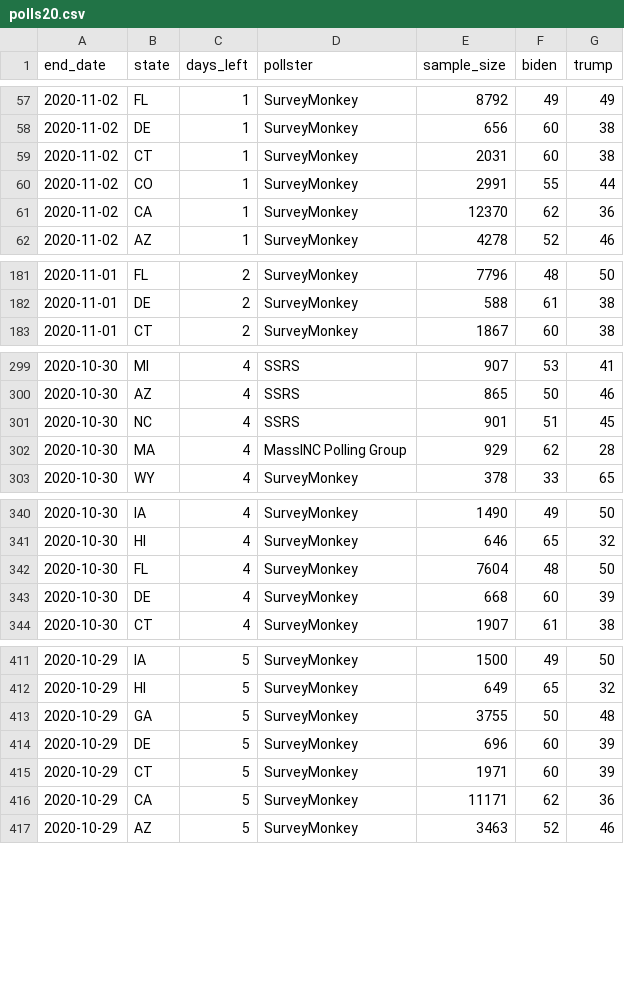
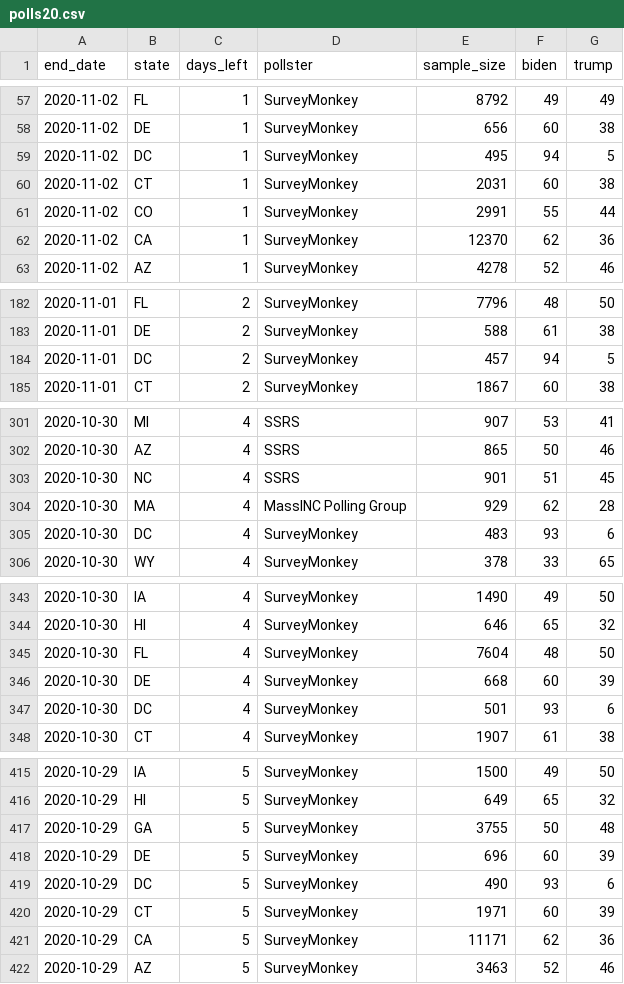
Before and after one commit to mattblackwell/gov50data, a CSV file: data-raw/polls20.csv, drawn as a sheet; only a part is shown, gaps mark what is left out; the diff covers the shown part only; the diff names each change by its address in the sheet, - before the commit and + after, or states it on an @@ line.

```diff
--- a/data-raw/polls20.csv
+++ b/data-raw/polls20.csv
+row 59: 2020-11-02 | DC | 1 | SurveyMonkey | 495 | 94 | 5
+row 184: 2020-11-01 | DC | 2 | SurveyMonkey | 457 | 94 | 5
+row 305: 2020-10-30 | DC | 4 | SurveyMonkey | 483 | 93 | 6
+row 347: 2020-10-30 | DC | 4 | SurveyMonkey | 501 | 93 | 6
+row 419: 2020-10-29 | DC | 5 | SurveyMonkey | 490 | 93 | 6
```
Also changed, not shown: 20 added rows elsewhere in this file, 2 other files.
